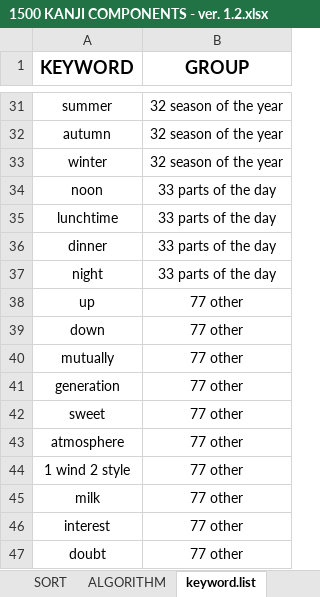
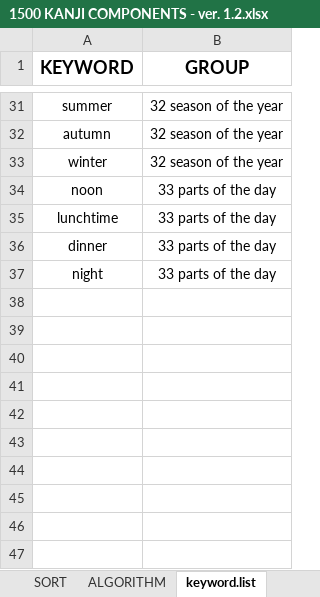
Before and after one commit to tonykoval/kanji-mbo, an Excel workbook: 1500 KANJI COMPONENTS - ver. 1.2.xlsx, sheet keyword.list, drawn as a sheet; only a part is shown, gaps mark what is left out; values as stored, in another font and other column widths than the file's, no borders; the diff names each change by its address in the sheet, - before the commit and + after, or states it on an @@ line.

```diff
--- a/1500 KANJI COMPONENTS - ver. 1.2.xlsx (sheet keyword.list)
+++ b/1500 KANJI COMPONENTS - ver. 1.2.xlsx (sheet keyword.list)
-row 38: up | 77 other
-row 39: down | 77 other
-row 40: mutually | 77 other
-row 41: generation | 77 other
-row 42: sweet | 77 other
-row 43: atmosphere | 77 other
-row 44: 1 wind 2 style | 77 other
-row 45: milk | 77 other
-row 46: interest | 77 other
-row 47: doubt | 77 other
```
Also changed, not shown: sheet MAIN, sheet ALGORITHM.
